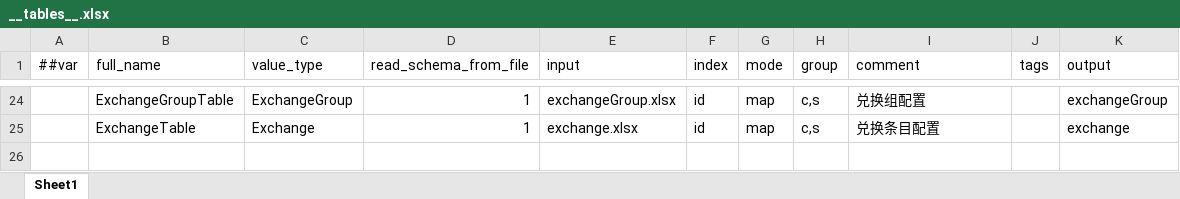
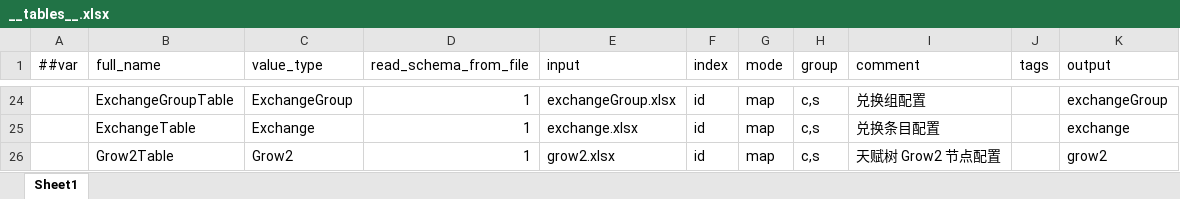
Before and after one commit to TenMilesAway/TimeChip, an Excel workbook: MiniTemplate/Datas/__tables__.xlsx, sheet Sheet1, drawn as a sheet; only a part is shown, gaps mark what is left out; values as stored, in another font and other column widths than the file's, no borders; the diff names each change by its address in the sheet, - before the commit and + after, or states it on an @@ line.

```diff
--- a/MiniTemplate/Datas/__tables__.xlsx (sheet Sheet1)
+++ b/MiniTemplate/Datas/__tables__.xlsx (sheet Sheet1)
+row 26:  | Grow2Table | Grow2 | 1 | grow2.xlsx | id | map | c,s | 天赋树 Grow2 节点配置 |  | grow2
```
Also changed, not shown: MiniTemplate/Datas/function.xlsx, 39 other files.
